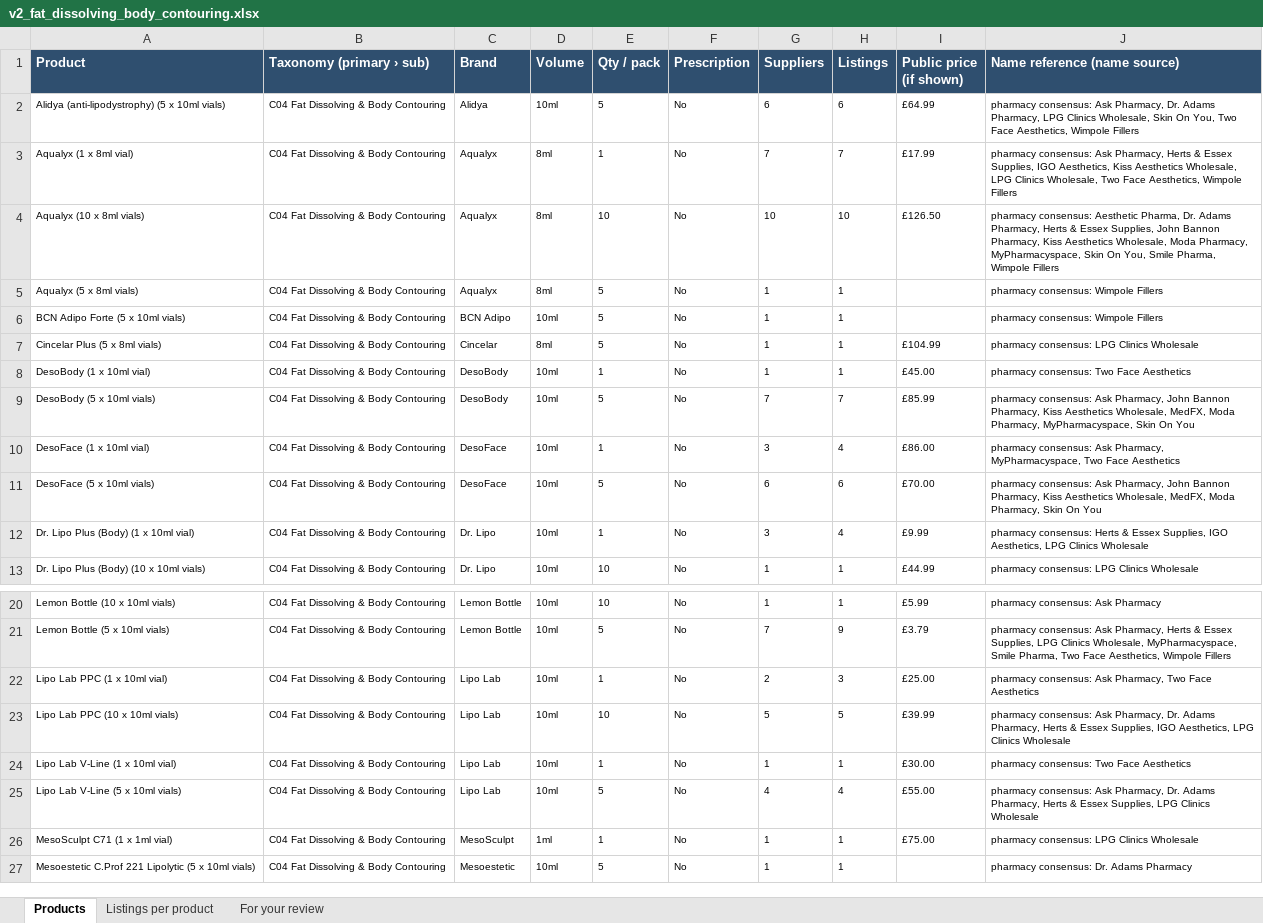
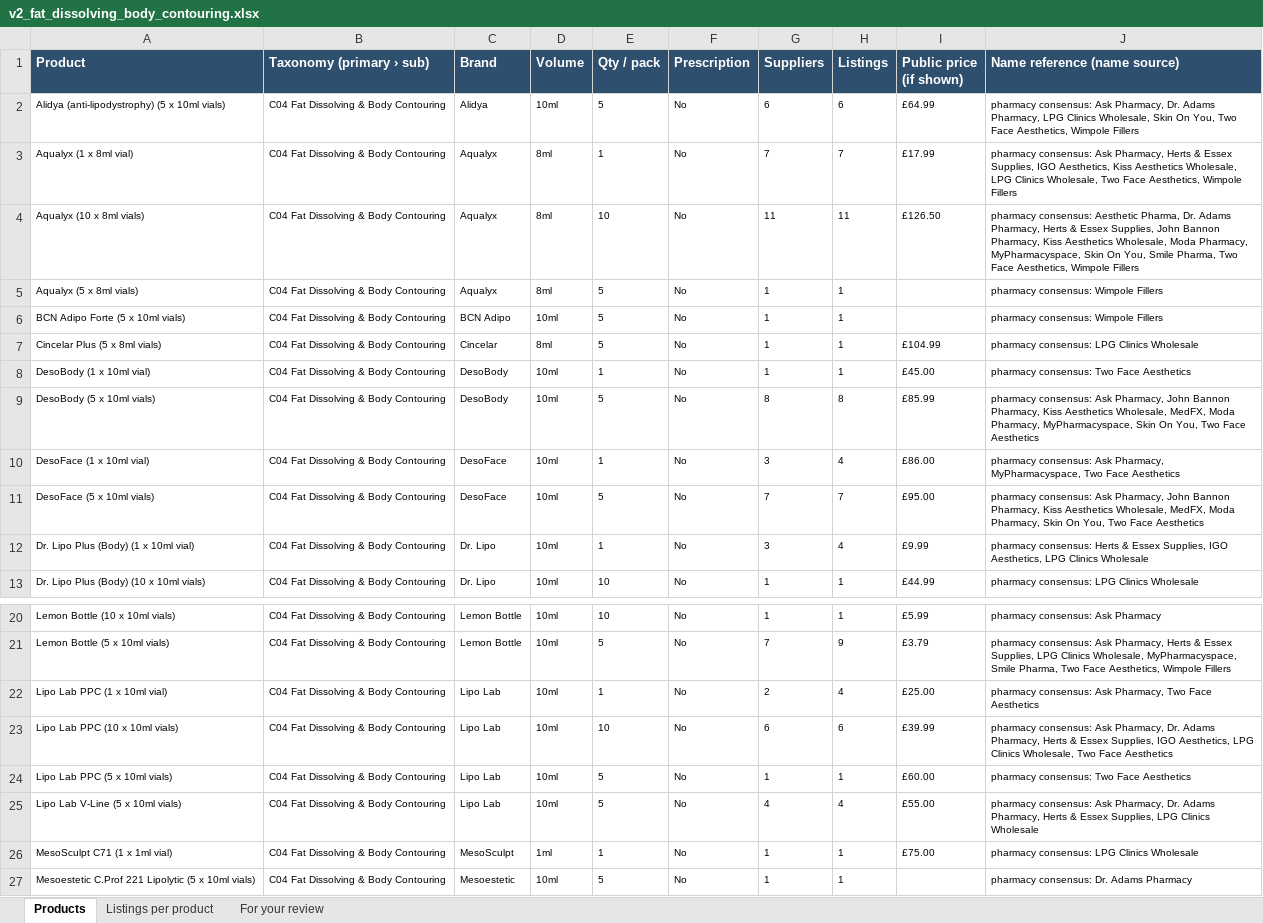
Before and after one commit to asghariresearcher1918-cyber/product-matching, an Excel workbook: output/v2_fat_dissolving_body_contouring.xlsx, sheet Products, drawn as a sheet; only a part is shown, gaps mark what is left out; values as stored, in another font and other column widths than the file's, no borders; the diff names each change by its address in the sheet, - before the commit and + after, or states it on an @@ line.

```diff
--- a/output/v2_fat_dissolving_body_contouring.xlsx (sheet Products)
+++ b/output/v2_fat_dissolving_body_contouring.xlsx (sheet Products)
-G4 (Suppliers): 10
+G4 (Suppliers): 11
-H4 (Listings): 10
+H4 (Listings): 11
-J4 (Name reference (name source)): …Smile Pharma, Wimpole Fillers
+J4 (Name reference (name source)): …Smile Pharma, Two Face Aesthetics, Wimpole Fillers
-G9 (Suppliers): 7
+G9 (Suppliers): 8
-H9 (Listings): 7
+H9 (Listings): 8
-J9 (Name reference (name source)): …Skin On You
+J9 (Name reference (name source)): …Skin On You, Two Face Aesthetics
-G11 (Suppliers): 6
+G11 (Suppliers): 7
-H11 (Listings): 6
+H11 (Listings): 7
-I11 (Public price (if shown)): £70.00
+I11 (Public price (if shown)): £95.00
-J11 (Name reference (name source)): …Skin On You
+J11 (Name reference (name source)): …Skin On You, Two Face Aesthetics
-H22 (Listings): 3
+H22 (Listings): 4
-G23 (Suppliers): 5
+G23 (Suppliers): 6
-H23 (Listings): 5
+H23 (Listings): 6
-J23 (Name reference (name source)): …LPG Clinics Wholesale
+J23 (Name reference (name source)): …LPG Clinics Wholesale, Two Face Aesthetics
-A24 (Product): Lipo Lab V-Line (1 x 10ml vial)
+A24 (Product): Lipo Lab PPC (5 x 10ml vials)
-E24 (Qty / pack): 1
+E24 (Qty / pack): 5
-I24 (Public price (if shown)): £30.00
+I24 (Public price (if shown)): £60.00
```
Also changed, not shown: sheet Listings per product, output/master_catalogue.xlsx, output/verify_fat_dissolving_body_contouring.xlsx, 11 other files.
